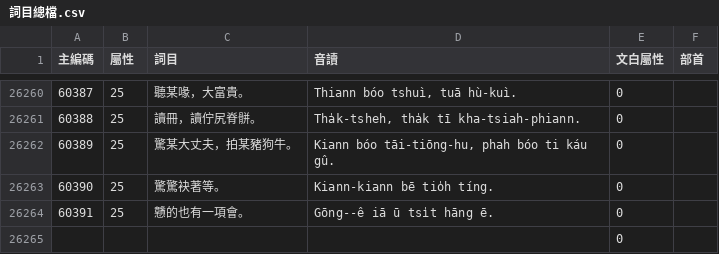
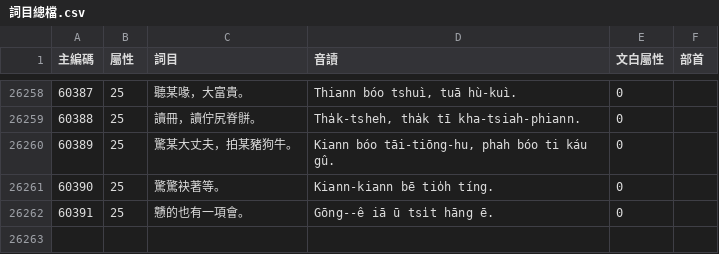
Before and after one commit to g0v/moedict-data-twblg, a CSV file: raw/詞目總檔.csv, drawn as a sheet; only a part is shown, gaps mark what is left out; the diff covers the shown part only; the diff names each change by its address in the sheet, - before the commit and + after, or states it on an @@ line.

```diff
--- a/raw/詞目總檔.csv
+++ b/raw/詞目總檔.csv
-row 26265:  |  |  |  | 0
```
Also changed, not shown: 2 removed rows and 3 edited cells elsewhere in this file, 7 other files.
